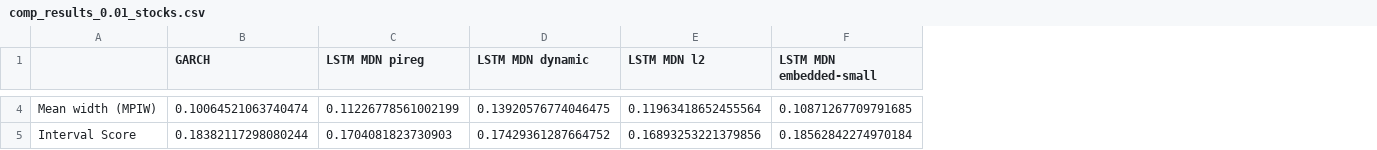
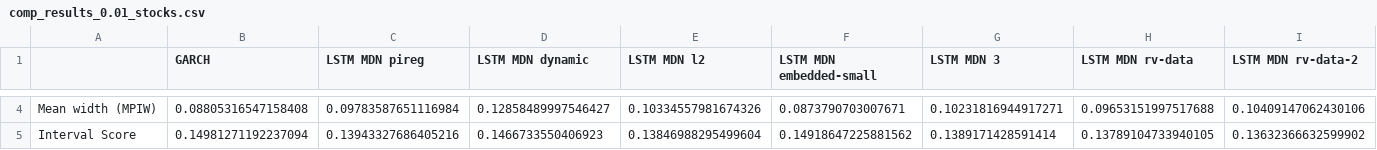
Before and after one commit to tjespe/master, a CSV file: Code/results/comp_results_0.01_stocks.csv, drawn as a sheet; only a part is shown, gaps mark what is left out; the diff covers the shown part only; the diff names each change by its address in the sheet, - before the commit and + after, or states it on an @@ line.

```diff
--- a/Code/results/comp_results_0.01_stocks.csv
+++ b/Code/results/comp_results_0.01_stocks.csv
+column G (LSTM MDN 3), rows 4-5: 0.10231816944917271 | 0.1389171428591414
+column H (LSTM MDN rv-data), rows 4-5: 0.09653151997517688 | 0.13789104733940105
+column I (LSTM MDN rv-data-2), rows 4-5: 0.10409147062430106 | 0.13632366632599902
-B4 (GARCH): 0.10064521063740474
+B4 (GARCH): 0.08805316547158408
-C4 (LSTM MDN pireg): 0.11226778561002199
+C4 (LSTM MDN pireg): 0.09783587651116984
-D4 (LSTM MDN dynamic): 0.13920576774046475
+D4 (LSTM MDN dynamic): 0.12858489997546427
-E4 (LSTM MDN l2): 0.11963418652455564
+E4 (LSTM MDN l2): 0.10334557981674326
-F4 (LSTM MDN embedded-small): 0.10871267709791685
+F4 (LSTM MDN embedded-small): 0.0873790703007671
-B5 (GARCH): 0.18382117298080244
+B5 (GARCH): 0.14981271192237094
-C5 (LSTM MDN pireg): 0.1704081823730903
+C5 (LSTM MDN pireg): 0.13943327686405216
-D5 (LSTM MDN dynamic): 0.17429361287664752
+D5 (LSTM MDN dynamic): 0.1466733550406923
-E5 (LSTM MDN l2): 0.16893253221379856
+E5 (LSTM MDN l2): 0.13846988295499604
-F5 (LSTM MDN embedded-small): 0.18562842274970184
+F5 (LSTM MDN embedded-small): 0.14918647225881562
```
Also changed, not shown: 138 edited cells elsewhere in this file, Code/results/comp_rankings_0.01_stocks.csv, Code/results/comp_results_0.33_stocks.csv, 3 other files.
